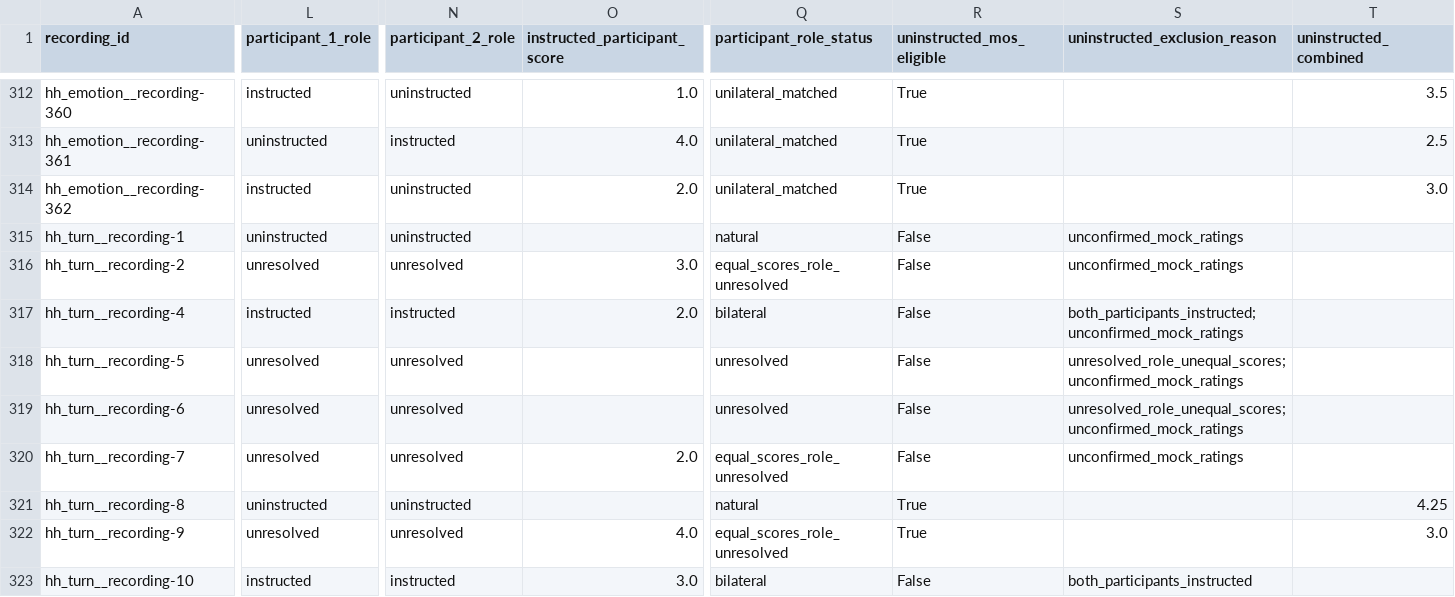
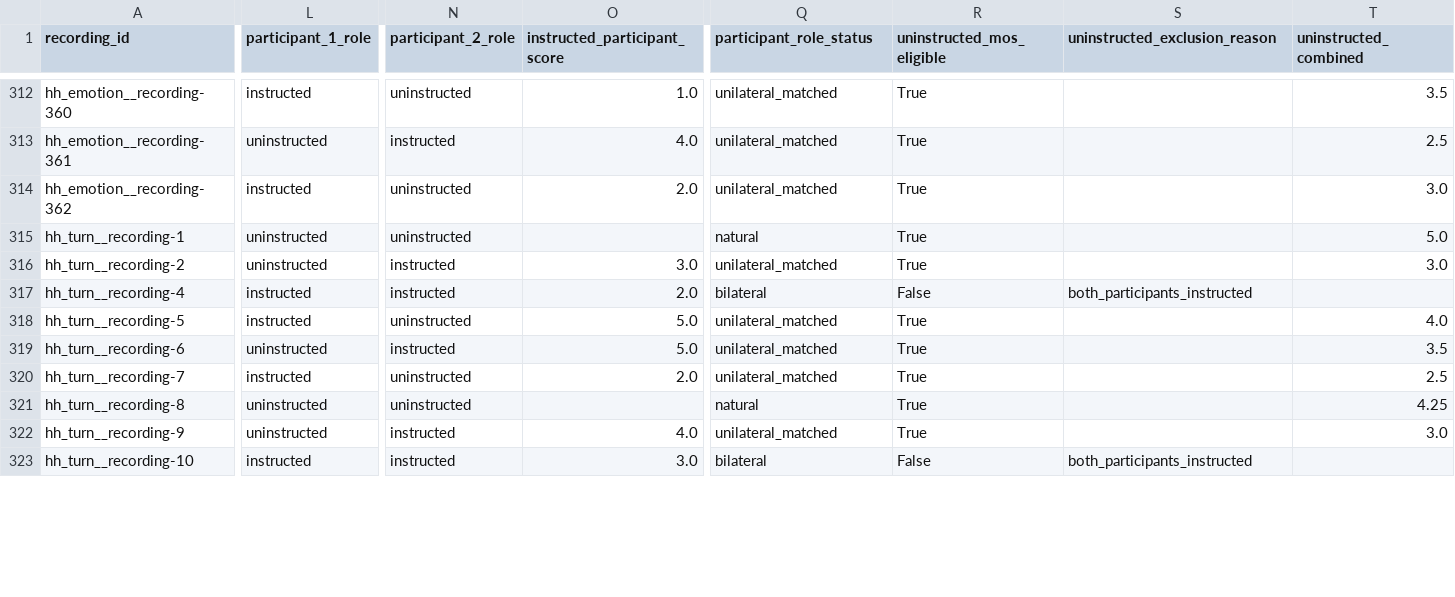
Before and after one commit to review-anonymous-git/contact-code, a CSV file: data/ratings.csv, drawn as a sheet; only a part is shown, gaps mark what is left out; the diff covers the shown part only; the diff names each change by its address in the sheet, - before the commit and + after, or states it on an @@ line.

Commit message:
Resolve participant roles and confirm session ratings

```diff
--- a/data/ratings.csv
+++ b/data/ratings.csv
-R315:R316 (uninstructed_mos_eligible): False
+R315:R316 (uninstructed_mos_eligible): True
-S315:S316 (uninstructed_exclusion_reason): unconfirmed_mock_ratings
+S315:S316 (uninstructed_exclusion_reason): (empty)
-T315 (uninstructed_combined): (empty)
+T315 (uninstructed_combined): 5.0
-L316 (participant_1_role): unresolved
+L316 (participant_1_role): uninstructed
-N316 (participant_2_role): unresolved
+N316 (participant_2_role): instructed
-Q316 (participant_role_status): equal_scores_role_unresolved
+Q316 (participant_role_status): unilateral_matched
-T316 (uninstructed_combined): (empty)
+T316 (uninstructed_combined): 3.0
-S317 (uninstructed_exclusion_reason): both_participants_instructed;unconfirmed_mock_ratings
+S317 (uninstructed_exclusion_reason): both_participants_instructed
-L318 (participant_1_role): unresolved
+L318 (participant_1_role): instructed
-N318 (participant_2_role): unresolved
+N318 (participant_2_role): uninstructed
-O318:O319 (instructed_participant_score): (empty)
+O318:O319 (instructed_participant_score): 5.0
-Q318:Q319 (participant_role_status): unresolved
+Q318:Q319 (participant_role_status): unilateral_matched
-R318:R320 (uninstructed_mos_eligible): False
+R318:R320 (uninstructed_mos_eligible): True
-S318:S319 (uninstructed_exclusion_reason): unresolved_role_unequal_scores;unconfirmed_mock_ratings
+S318:S319 (uninstructed_exclusion_reason): (empty)
-T318 (uninstructed_combined): (empty)
+T318 (uninstructed_combined): 4.0
-L319 (participant_1_role): unresolved
+L319 (participant_1_role): uninstructed
-N319 (participant_2_role): unresolved
+N319 (participant_2_role): instructed
-T319 (uninstructed_combined): (empty)
+T319 (uninstructed_combined): 3.5
-L320 (participant_1_role): unresolved
+L320 (participant_1_role): instructed
-N320 (participant_2_role): unresolved
+N320 (participant_2_role): uninstructed
-Q320 (participant_role_status): equal_scores_role_unresolved
+Q320 (participant_role_status): unilateral_matched
-S320 (uninstructed_exclusion_reason): unconfirmed_mock_ratings
+S320 (uninstructed_exclusion_reason): (empty)
-T320 (uninstructed_combined): (empty)
+T320 (uninstructed_combined): 2.5
-L322 (participant_1_role): unresolved
+L322 (participant_1_role): uninstructed
-N322 (participant_2_role): unresolved
+N322 (participant_2_role): instructed
-Q322 (participant_role_status): equal_scores_role_unresolved
+Q322 (participant_role_status): unilateral_matched
```
Also changed, not shown: 16 edited cells elsewhere in this file, 7 other files.
